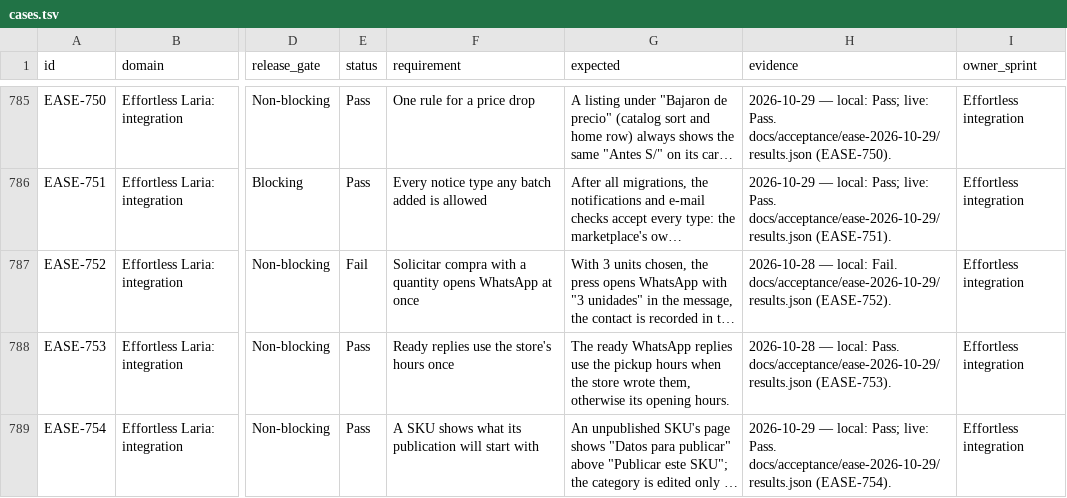
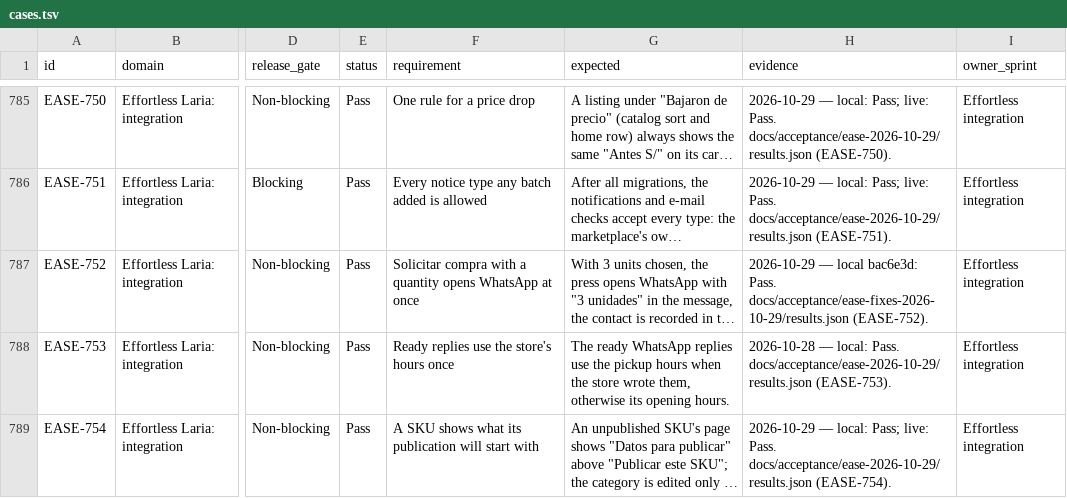
Before and after one commit to hpcamayo/mkt_instrumentos, a TSV file: acceptance/cases.tsv, drawn as a sheet; only a part is shown, gaps mark what is left out; long unchanged cells end in …; the diff covers the shown part only; the diff names each change by its address in the sheet, - before the commit and + after, or states it on an @@ line.

Commit message:
Record verified EASE fixes and revision-specific live outcomes

```diff
--- a/acceptance/cases.tsv
+++ b/acceptance/cases.tsv
-E787 (status): Fail
+E787 (status): Pass
-H787 (evidence): 2026-10-28 — local: Fail. docs/acceptance/ease-2026-10-29/results.json (EASE-752).
+H787 (evidence): 2026-10-29 — local bac6e3d: Pass. docs/acceptance/ease-fixes-2026-10-29/results.json (EASE-752).
```
Also changed, not shown: 39 edited cells elsewhere in this file, 4 other files.
